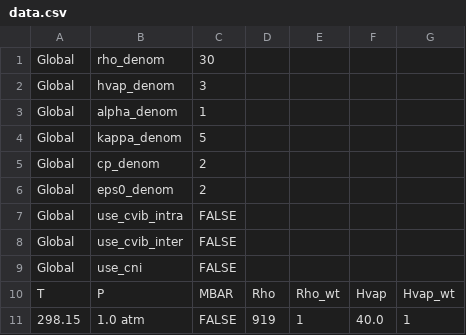
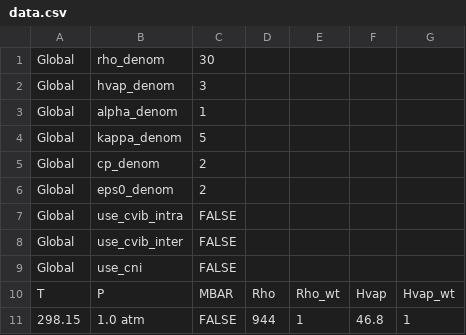
Before and after one commit to cole-group/QUBEKit2-data, a CSV file: fb_run/targets/mol08_liquid/data.csv, drawn as a sheet.

```diff
--- a/fb_run/targets/mol08_liquid/data.csv
+++ b/fb_run/targets/mol08_liquid/data.csv
@@ -10,2 +10,2 @@ Global,use_cni,FALSE
 T,P,MBAR,Rho,Rho_wt,Hvap,Hvap_wt
-298.15,1.0 atm,FALSE,919,1,40.0,1
+298.15,1.0 atm,FALSE,944,1,46.8,1
```
Also changed, not shown: Q2_testset.csv, Q2_trainingset.csv, 26 other files.
